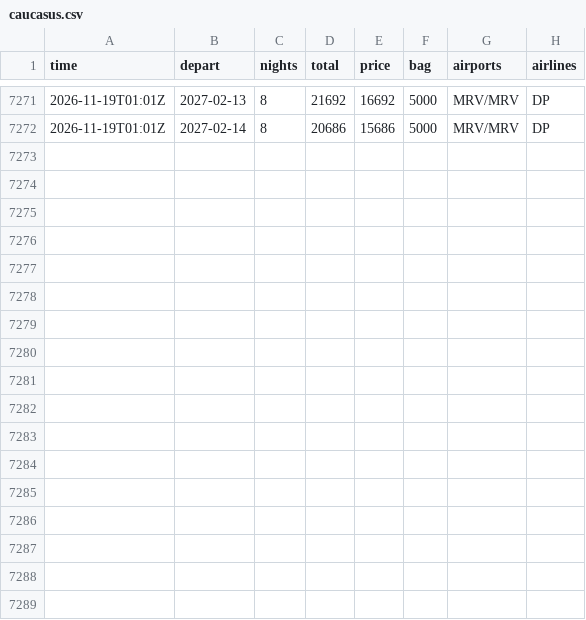
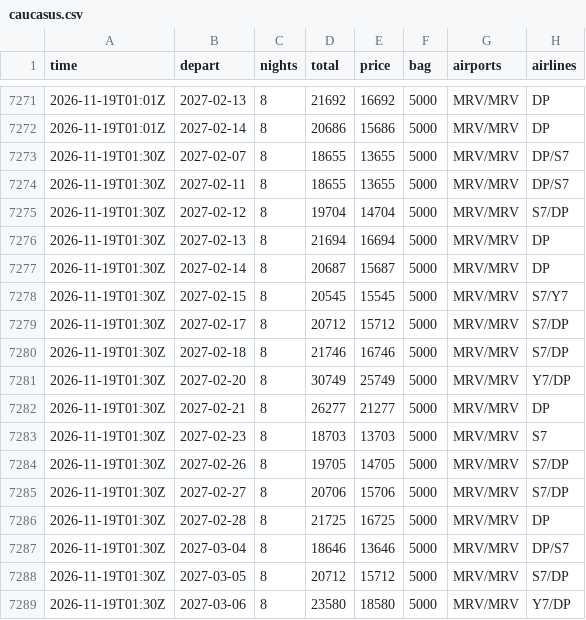
Before and after one commit to JohnLennon000/ski-tickets, a CSV file: docs/data/trips/caucasus.csv, drawn as a sheet; only a part is shown, gaps mark what is left out; the diff names each change by its address in the sheet, - before the commit and + after, or states it on an @@ line.

```diff
--- a/docs/data/trips/caucasus.csv
+++ b/docs/data/trips/caucasus.csv
+row 7273: 2026-11-19T01:30Z | 2027-02-07 | 8 | 18655 | 13655 | 5000 | MRV/MRV | DP/S7
+row 7274: 2026-11-19T01:30Z | 2027-02-11 | 8 | 18655 | 13655 | 5000 | MRV/MRV | DP/S7
+row 7275: 2026-11-19T01:30Z | 2027-02-12 | 8 | 19704 | 14704 | 5000 | MRV/MRV | S7/DP
+row 7276: 2026-11-19T01:30Z | 2027-02-13 | 8 | 21694 | 16694 | 5000 | MRV/MRV | DP
+row 7277: 2026-11-19T01:30Z | 2027-02-14 | 8 | 20687 | 15687 | 5000 | MRV/MRV | DP
+row 7278: 2026-11-19T01:30Z | 2027-02-15 | 8 | 20545 | 15545 | 5000 | MRV/MRV | S7/Y7
+row 7279: 2026-11-19T01:30Z | 2027-02-17 | 8 | 20712 | 15712 | 5000 | MRV/MRV | S7/DP
+row 7280: 2026-11-19T01:30Z | 2027-02-18 | 8 | 21746 | 16746 | 5000 | MRV/MRV | S7/DP
+row 7281: 2026-11-19T01:30Z | 2027-02-20 | 8 | 30749 | 25749 | 5000 | MRV/MRV | Y7/DP
+row 7282: 2026-11-19T01:30Z | 2027-02-21 | 8 | 26277 | 21277 | 5000 | MRV/MRV | DP
+row 7283: 2026-11-19T01:30Z | 2027-02-23 | 8 | 18703 | 13703 | 5000 | MRV/MRV | S7
+row 7284: 2026-11-19T01:30Z | 2027-02-26 | 8 | 19705 | 14705 | 5000 | MRV/MRV | S7/DP
+row 7285: 2026-11-19T01:30Z | 2027-02-27 | 8 | 20706 | 15706 | 5000 | MRV/MRV | S7/DP
+row 7286: 2026-11-19T01:30Z | 2027-02-28 | 8 | 21725 | 16725 | 5000 | MRV/MRV | DP
+row 7287: 2026-11-19T01:30Z | 2027-03-04 | 8 | 18646 | 13646 | 5000 | MRV/MRV | DP/S7
+row 7288: 2026-11-19T01:30Z | 2027-03-05 | 8 | 20712 | 15712 | 5000 | MRV/MRV | S7/DP
+row 7289: 2026-11-19T01:30Z | 2027-03-06 | 8 | 23580 | 18580 | 5000 | MRV/MRV | Y7/DP
```
Also changed, not shown: docs/data/best.csv, docs/data/trips/gorny.csv, 6 other files.
